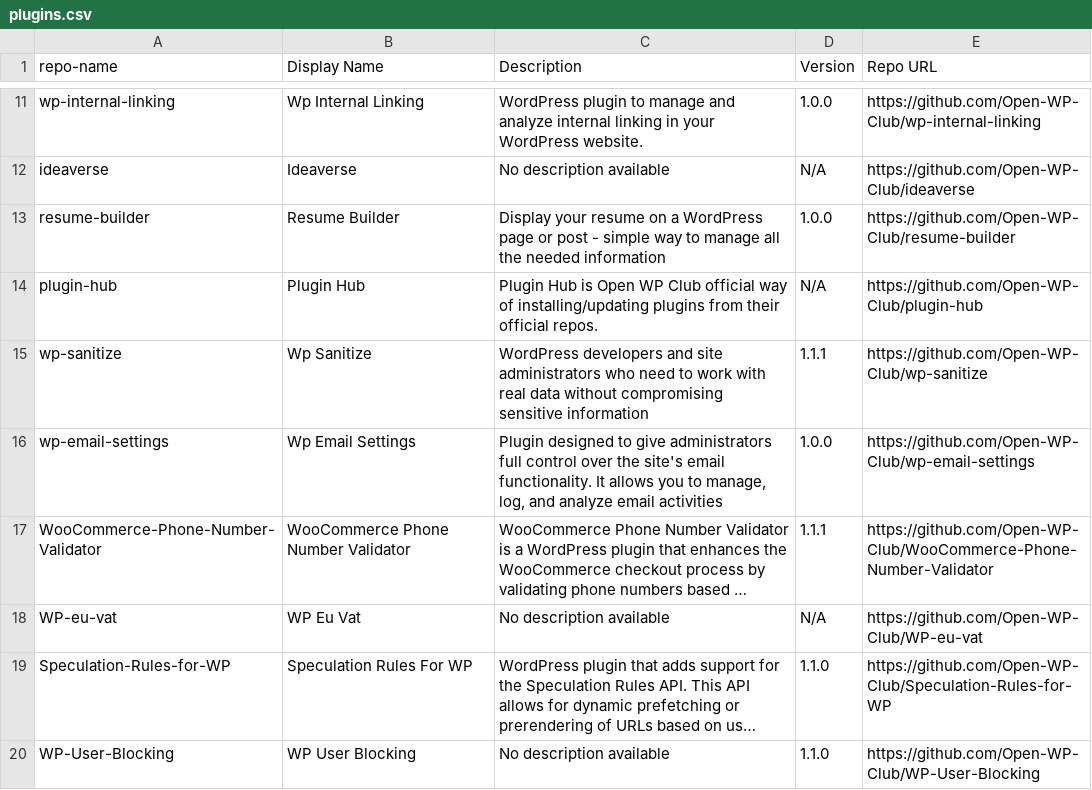
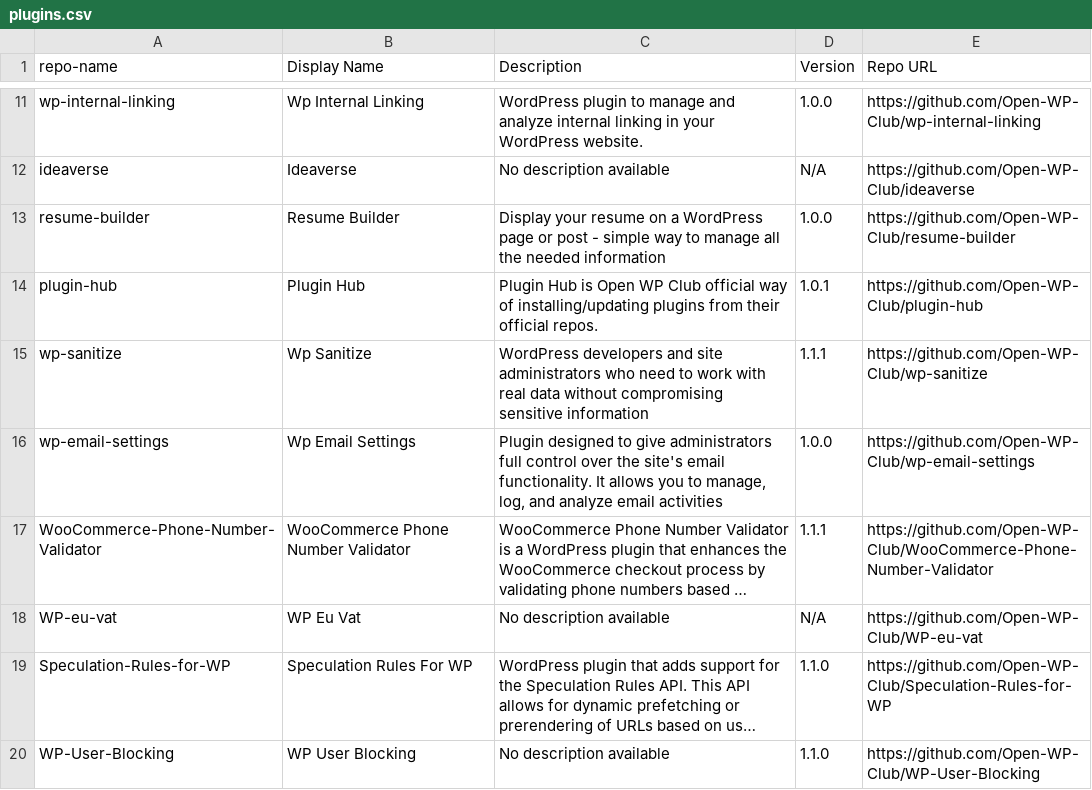
Before and after one commit to Open-WP-Club/.github, a CSV file: plugins.csv, drawn as a sheet; only a part is shown, gaps mark what is left out; long unchanged cells end in ….

```diff
--- a/plugins.csv
+++ b/plugins.csv
@@ -13,3 +13,3 @@ ideaverse,Ideaverse,"No description available",N/A,https://github.com/Open-WP-Cl
 resume-builder,Resume Builder,"Display your resume on a WordPress page or post - simple way to manage all the needed information",1.0.0,https://github.com/Open-WP-Club/resume-builder
-plugin-hub,Plugin Hub,"Plugin Hub is Open WP Club official way of installing/updating plugins from their official repos.",N/A,https://github.com/Open-WP-Club/plugin-hub
+plugin-hub,Plugin Hub,"Plugin Hub is Open WP Club official way of installing/updating plugins from their official repos.",1.0.1,https://github.com/Open-WP-Club/plugin-hub
 wp-sanitize,Wp Sanitize,"WordPress developers and site administrators who need to work with real data without compromising sensitive information",1.1.1,https://github.com/Open-WP-Club/wp-sanitize
```
